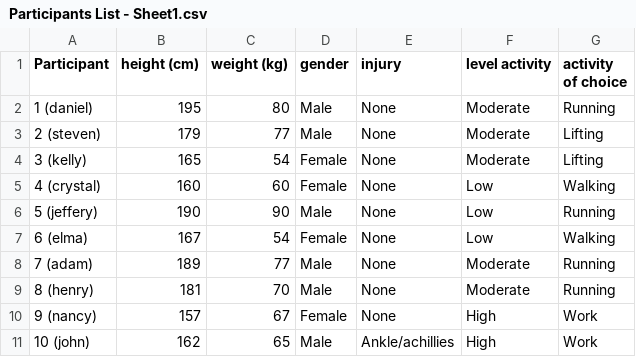
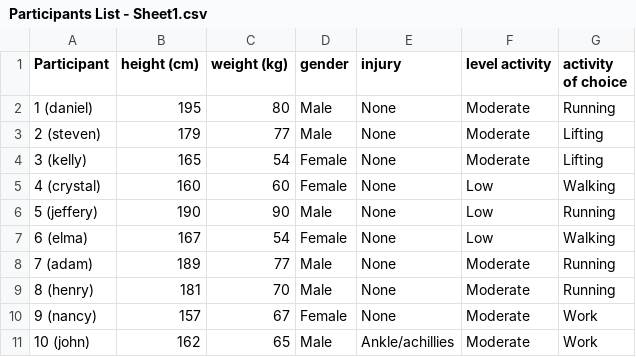
Before and after one commit to AdamAvdic/CMPT353-Final-Project, a CSV file: Data/Participants List - Sheet1.csv, drawn as a sheet.

Commit message:
Update Participants List - Sheet1.csv

```diff
--- a/Data/Participants List - Sheet1.csv
+++ b/Data/Participants List - Sheet1.csv
@@ -9,3 +9,3 @@ Participant,height (cm),weight (kg),gender,injury,level activity,activity of cho
 8 (henry),181,70,Male,None,Moderate,Running
-9 (nancy), 157,67,Female,None,High,Work
-10 (john), 162,65,Male,Ankle/achillies,High,Work
+9 (nancy), 157,67,Female,None,Moderate,Work
+10 (john), 162,65,Male,Ankle/achillies,Moderate,Work
```
